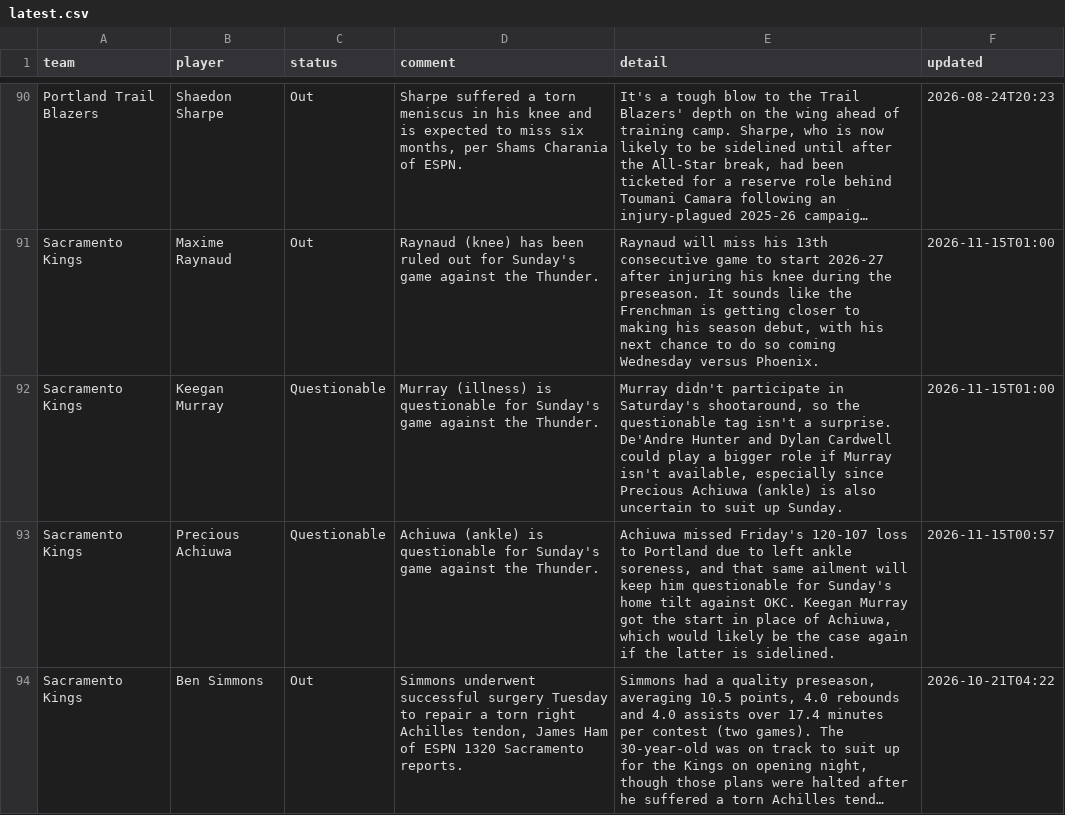
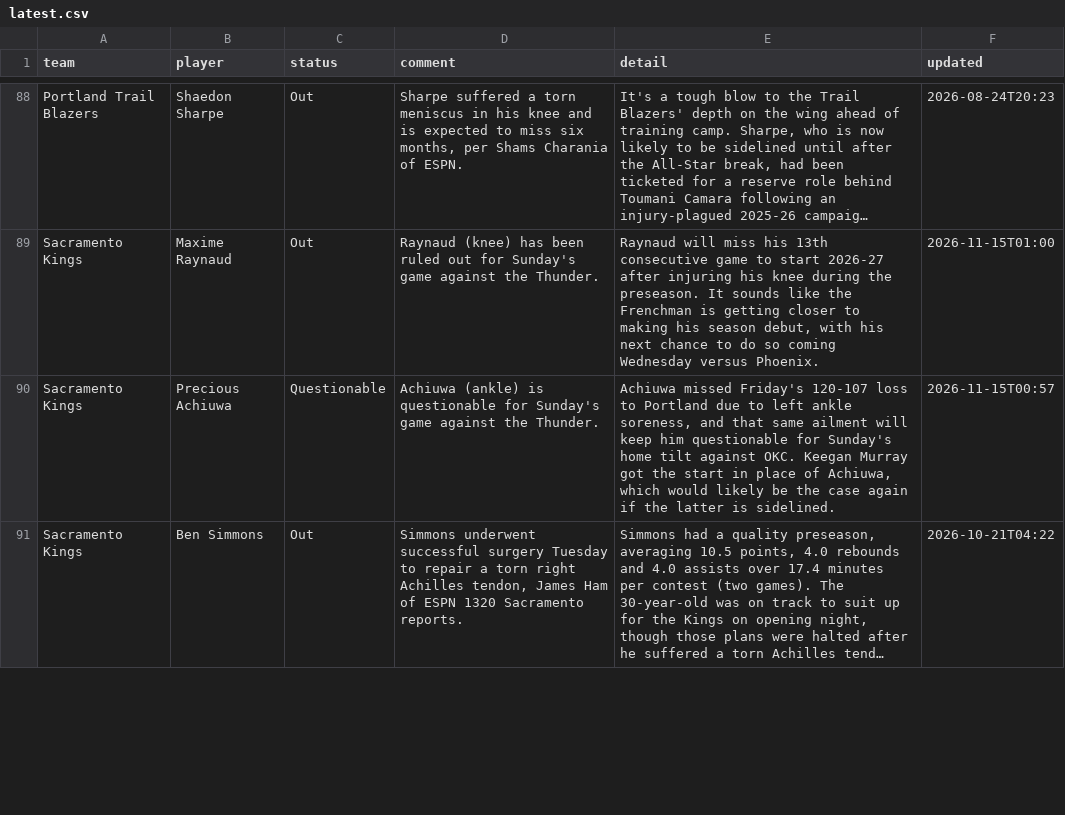
Before and after one commit to barrca12-rgb/NBA, a CSV file: injuries/latest.csv, drawn as a sheet; only a part is shown, gaps mark what is left out; long unchanged cells end in …; removed rows and columns are numbered as before the commit, all else as after; the diff covers the shown part only; the diff names each change by its address in the sheet, - before the commit and + after, or states it on an @@ line.

```diff
--- a/injuries/latest.csv
+++ b/injuries/latest.csv
-row 92: Sacramento Kings | Keegan Murray | Questionable | Murray (illness) is questionable for Sunday's game against the Thunder. | Murray didn't participate in Saturday's shootaround, so the questionable tag isn't a surprise. De'Andre Hunter and Dylan Cardwell could play a bigger role if Murray isn't available, especially since Precious Achiuwa (ankle) is also uncertain to suit up Sunday. | 2026-11-15T01:00
```
Also changed, not shown: 1 added row, 5 removed rows and 6 edited cells elsewhere in this file, injuries/log.csv, 2 other files.
